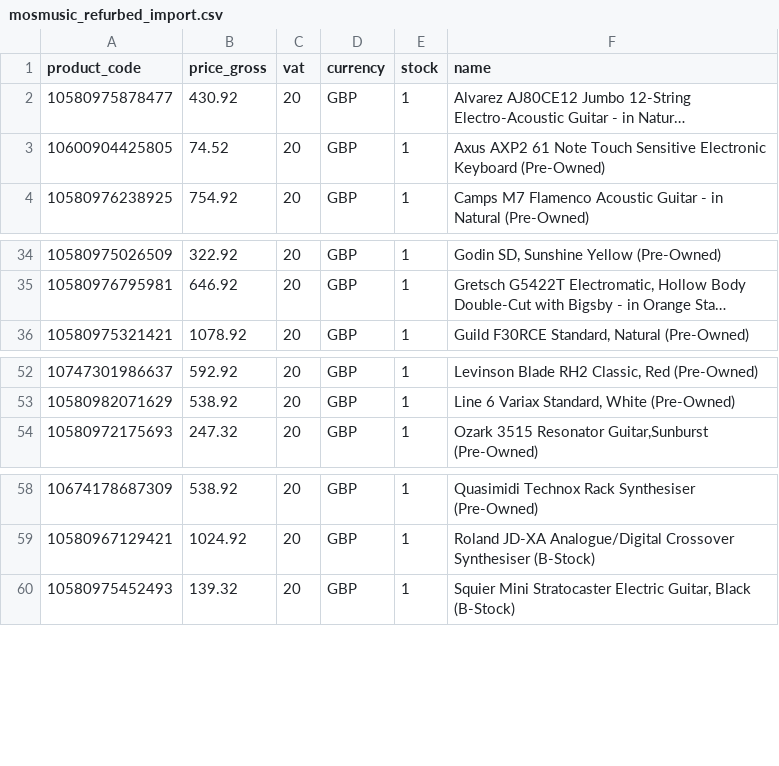
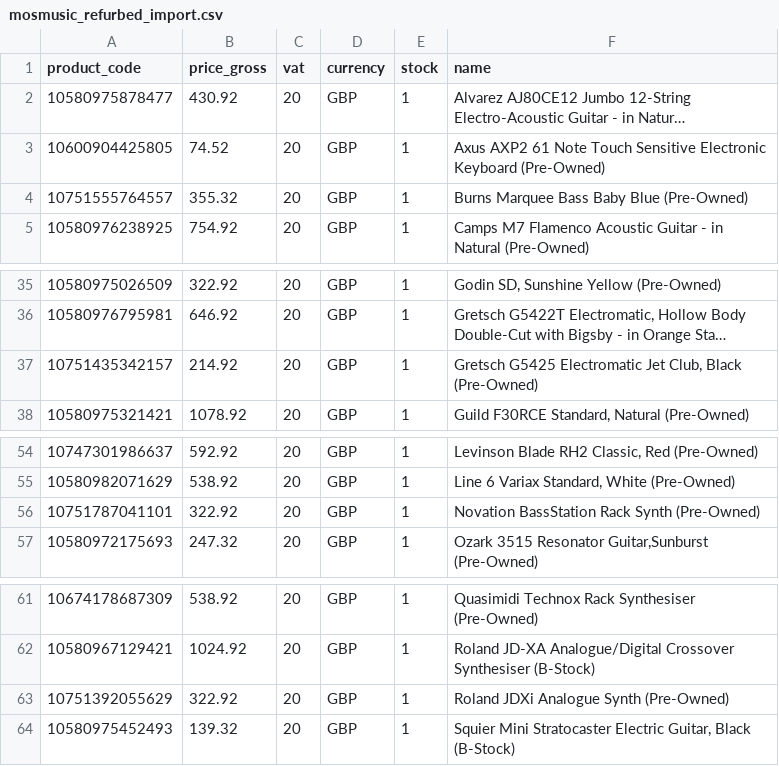
Before and after one commit to brendanrefurbed/mosmusic-feeds-public, a CSV file: mosmusic_refurbed_import.csv, drawn as a sheet; only a part is shown, gaps mark what is left out; long unchanged cells end in …; the diff names each change by its address in the sheet, - before the commit and + after, or states it on an @@ line.

```diff
--- a/mosmusic_refurbed_import.csv
+++ b/mosmusic_refurbed_import.csv
+row 4: 10751555764557 | 355.32 | 20 | GBP | 1 | Burns Marquee Bass Baby Blue (Pre-Owned)
+row 37: 10751435342157 | 214.92 | 20 | GBP | 1 | Gretsch G5425 Electromatic Jet Club, Black (Pre-Owned)
+row 56: 10751787041101 | 322.92 | 20 | GBP | 1 | Novation BassStation Rack Synth (Pre-Owned)
+row 63: 10751392055629 | 322.92 | 20 | GBP | 1 | Roland JDXi Analogue Synth (Pre-Owned)
```
